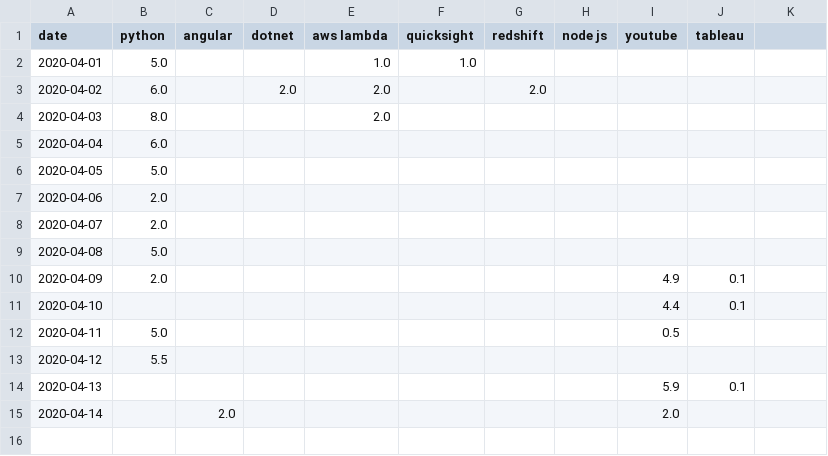
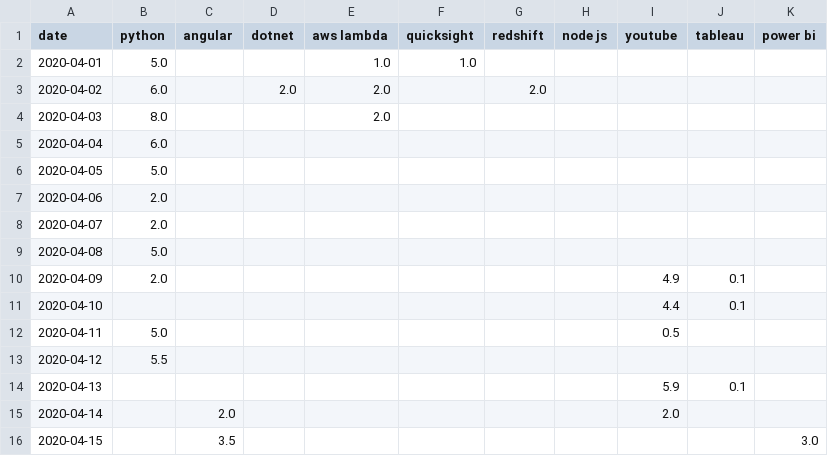
Before and after one commit to ranjithkumarmadhavan/python, a CSV file: Projects/app/Self analyser/tables/learning_time_sheet.csv, drawn as a sheet; the diff names each change by its address in the sheet, - before the commit and + after, or states it on an @@ line.

```diff
--- a/Projects/app/Self analyser/tables/learning_time_sheet.csv
+++ b/Projects/app/Self analyser/tables/learning_time_sheet.csv
-K1: (empty)
+K1: power bi
+row 16: 2020-04-15 |  | 3.5 |  |  |  |  |  |  |  | 3.0
```
Also changed, not shown: Projects/app/Self analyser/tables/mindset_analyser.csv, Projects/app/Self analyser/tables/time_sheet_master.csv.
